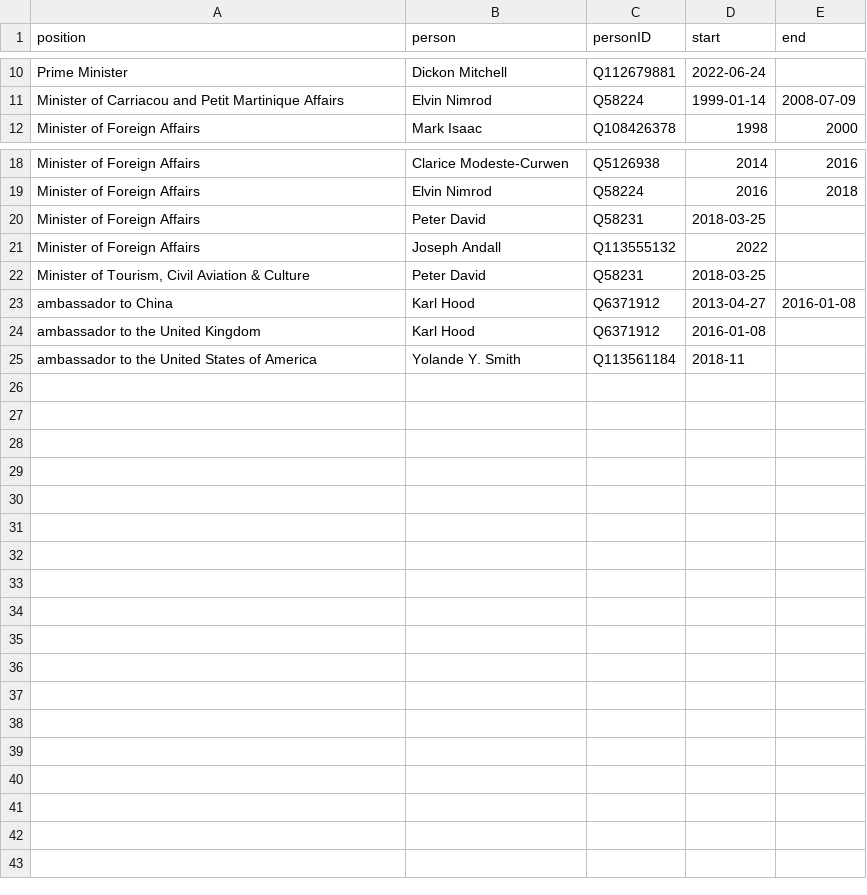
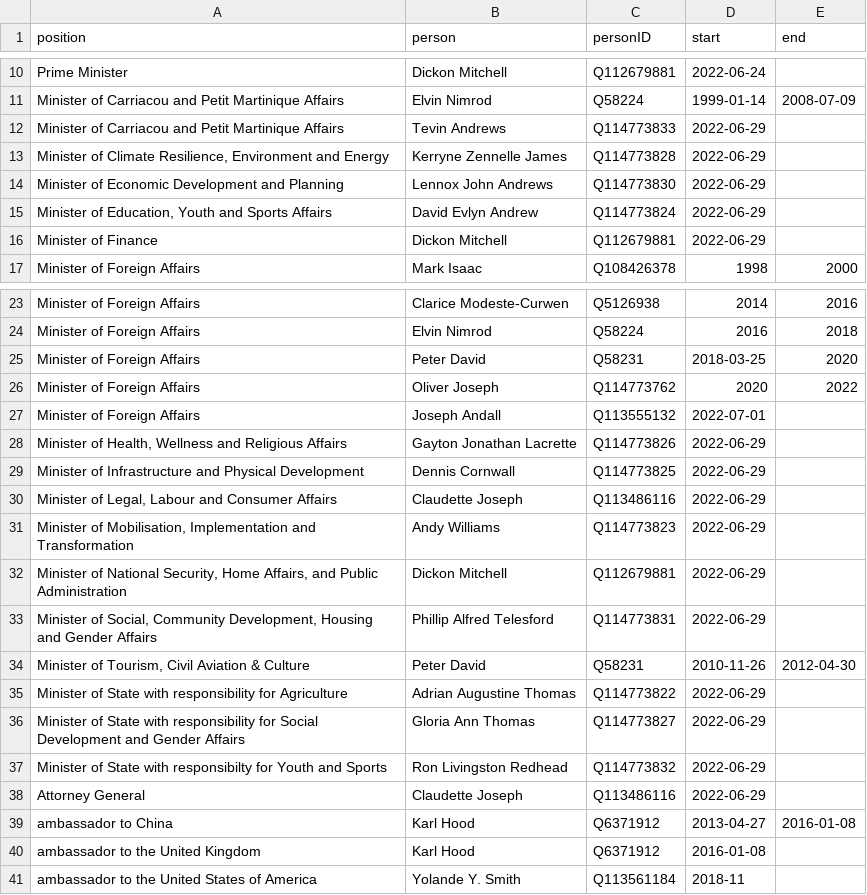
Before and after one commit to every-politician-scrapers/grenada, a CSV file: html/holders21.csv, drawn as a sheet; only a part is shown, gaps mark what is left out.

```diff
--- a/html/holders21.csv
+++ b/html/holders21.csv
@@ -11,2 +11,7 @@ Prime Minister,Dickon Mitchell,Q112679881,2022-06-24,
 Minister of Carriacou and Petit Martinique Affairs,Elvin Nimrod,Q58224,1999-01-14,2008-07-09
+Minister of Carriacou and Petit Martinique Affairs,Tevin Andrews,Q114773833,2022-06-29,
+"Minister of Climate Resilience, Environment and Energy",Kerryne Zennelle James,Q114773828,2022-06-29,
+Minister of Economic Development and Planning,Lennox John Andrews,Q114773830,2022-06-29,
+"Minister of Education, Youth and Sports Affairs",David Evlyn Andrew,Q114773824,2022-06-29,
+Minister of Finance,Dickon Mitchell,Q112679881,2022-06-29,
 Minister of Foreign Affairs,Mark Isaac,Q108426378,1998,2000
@@ -19,5 +24,16 @@ Minister of Foreign Affairs,Clarice Modeste-Curwen,Q5126938,2014,2016
 Minister of Foreign Affairs,Elvin Nimrod,Q58224,2016,2018
-Minister of Foreign Affairs,Peter David,Q58231,2018-03-25,
-Minister of Foreign Affairs,Joseph Andall,Q113555132,2022,
-"Minister of Tourism, Civil Aviation & Culture",Peter David,Q58231,2018-03-25,
+Minister of Foreign Affairs,Peter David,Q58231,2018-03-25,2020
+Minister of Foreign Affairs,Oliver Joseph,Q114773762,2020,2022
+Minister of Foreign Affairs,Joseph Andall,Q113555132,2022-07-01,
+"Minister of Health, Wellness and Religious Affairs",Gayton Jonathan Lacrette,Q114773826,2022-06-29,
+Minister of Infrastructure and Physical Development,Dennis Cornwall,Q114773825,2022-06-29,
+"Minister of Legal, Labour and Consumer Affairs",Claudette Joseph,Q113486116,2022-06-29,
+"Minister of Mobilisation, Implementation and Transformation",Andy Williams,Q114773823,2022-06-29,
+"Minister of National Security, Home Affairs, and Public Administration",Dickon Mitchell,Q112679881,2022-06-29,
+"Minister of Social, Community Development, Housing and Gender Affairs",Phillip Alfred Telesford,Q114773831,2022-06-29,
+"Minister of Tourism, Civil Aviation & Culture",Peter David,Q58231,2010-11-26,2012-04-30
+Minister of State with responsibility for Agriculture,Adrian Augustine Thomas,Q114773822,2022-06-29,
+Minister of State with responsibility for Social Development and Gender Affairs,Gloria Ann Thomas,Q114773827,2022-06-29,
+Minister of State with responsibilty for Youth and Sports,Ron Livingston Redhead,Q114773832,2022-06-29,
+Attorney General,Claudette Joseph,Q113486116,2022-06-29,
 ambassador to China,Karl Hood,Q6371912,2013-04-27,2016-01-08
```
Also changed, not shown: html/bio.csv, html/current.csv, 3 other files.
